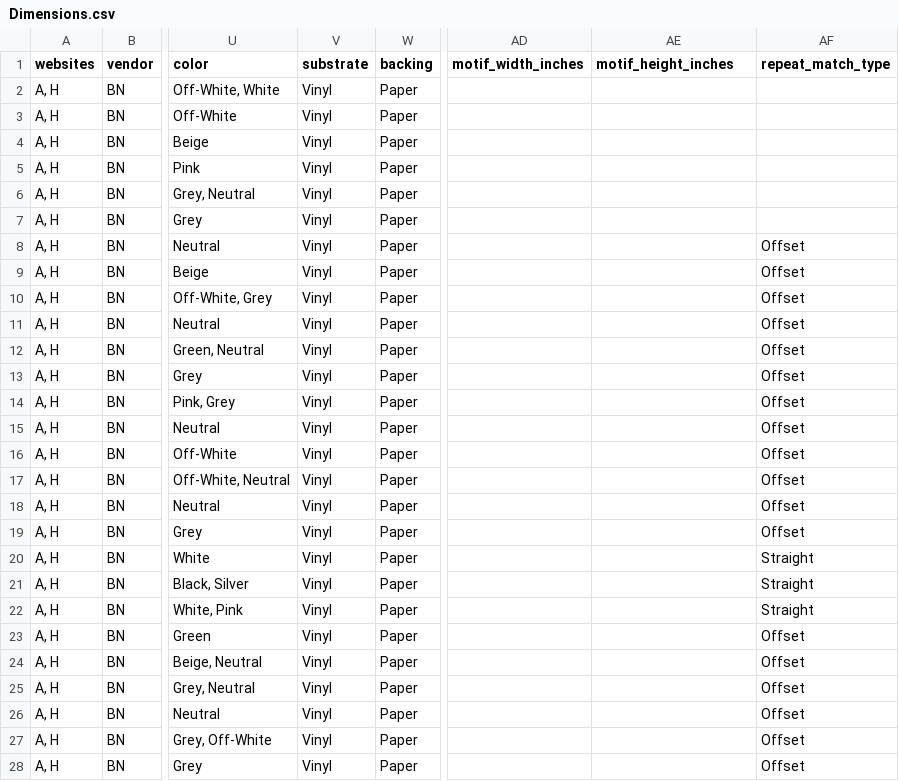
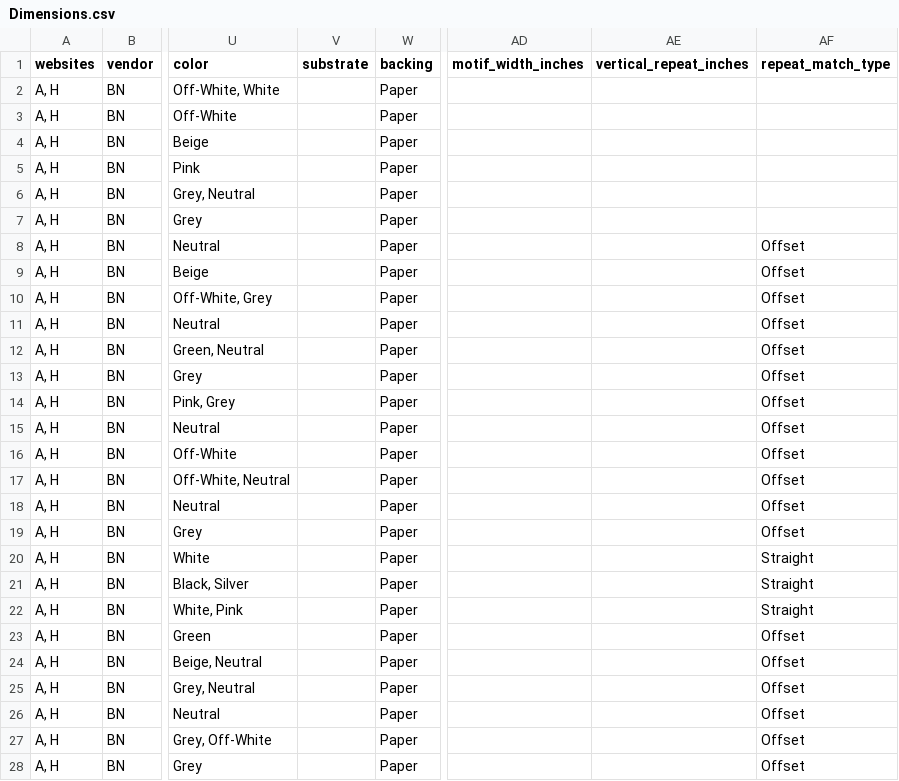
Before and after one commit to astek-inc/astek-catalog, a CSV file: db/seeds/Dimensions.csv, drawn as a sheet; only a part is shown, gaps mark what is left out; the diff covers the shown part only; the diff names each change by its address in the sheet, - before the commit and + after, or states it on an @@ line.

Commit message:
Add updated seed data

```diff
--- a/db/seeds/Dimensions.csv
+++ b/db/seeds/Dimensions.csv
-AE1: motif_height_inches
+AE1: vertical_repeat_inches
-V2:V28 (substrate): Vinyl
+V2:V28 (substrate): (empty)
```
Also changed, not shown: 30 edited cells elsewhere in this file, db/seeds/Metallic_Illusions_V.csv, db/seeds/Wild_Kingdom_II.csv.
